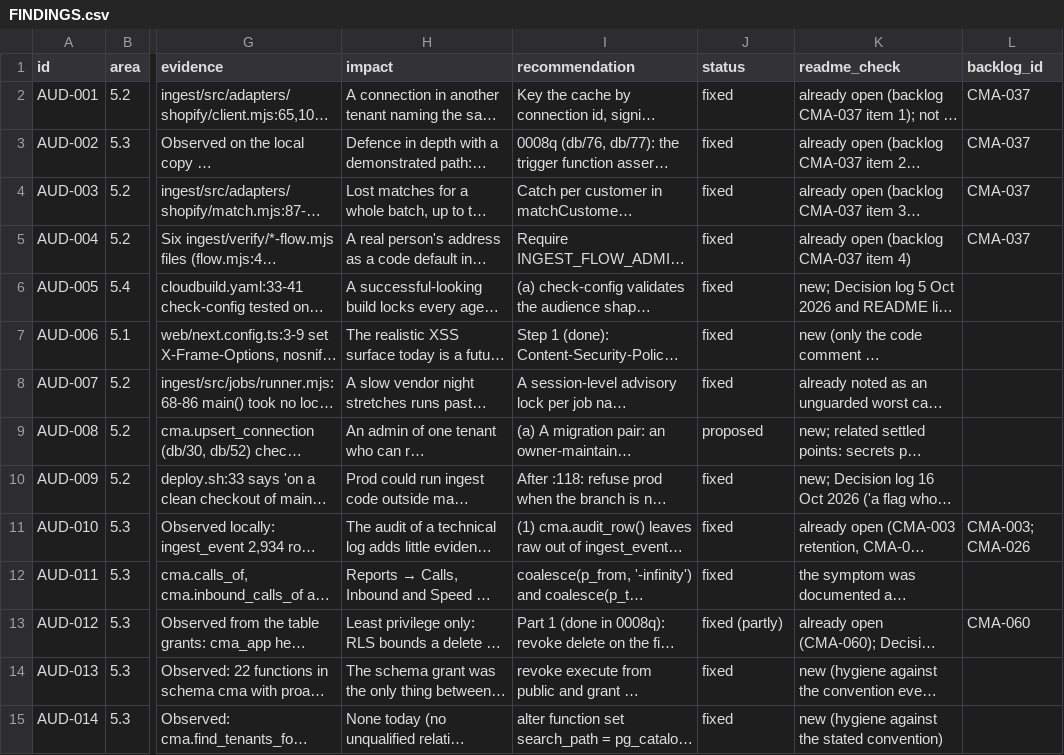
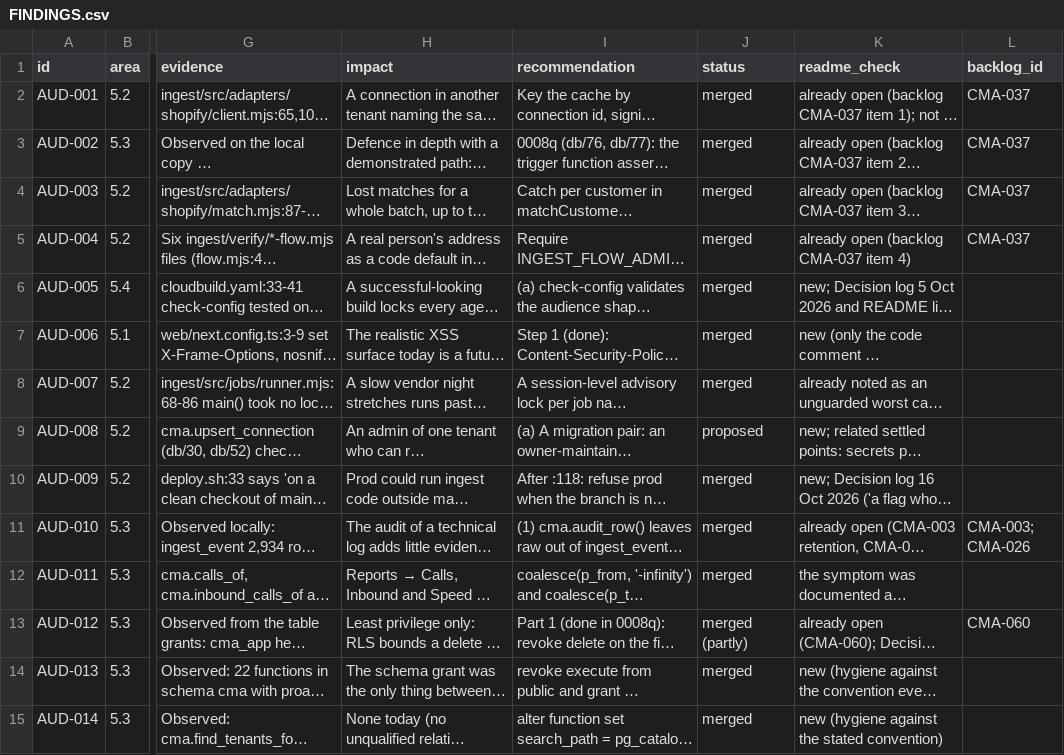
Before and after one commit to Pulse4all-com/cma, a CSV file: docs/audits/2026-10-17-full-audit/FINDINGS.csv, drawn as a sheet; only a part is shown, gaps mark what is left out; long unchanged cells end in …; the diff covers the shown part only; the diff names each change by its address in the sheet, - before the commit and + after, or states it on an @@ line.

```diff
--- a/docs/audits/2026-10-17-full-audit/FINDINGS.csv
+++ b/docs/audits/2026-10-17-full-audit/FINDINGS.csv
-J2:J8 (status): fixed
+J2:J8 (status): merged
-J10:J12 (status): fixed
+J10:J12 (status): merged
-J13 (status): fixed (partly)
+J13 (status): merged (partly)
-J14:J15 (status): fixed
+J14:J15 (status): merged
```
Also changed, not shown: 37 edited cells elsewhere in this file, 6 other files.
